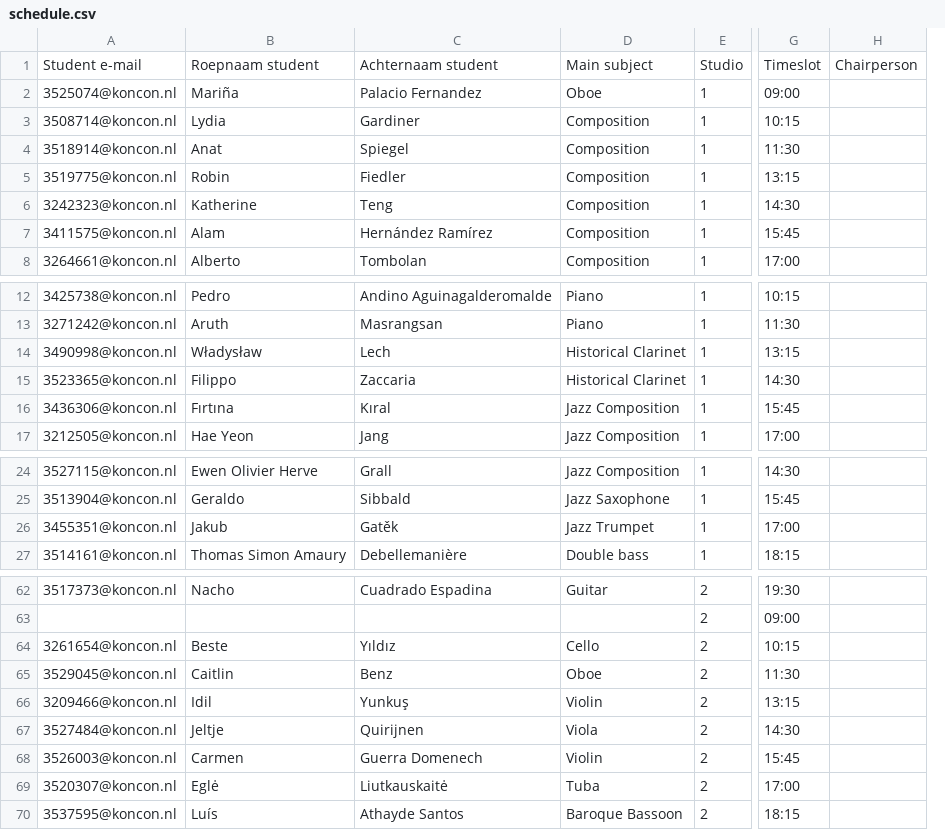
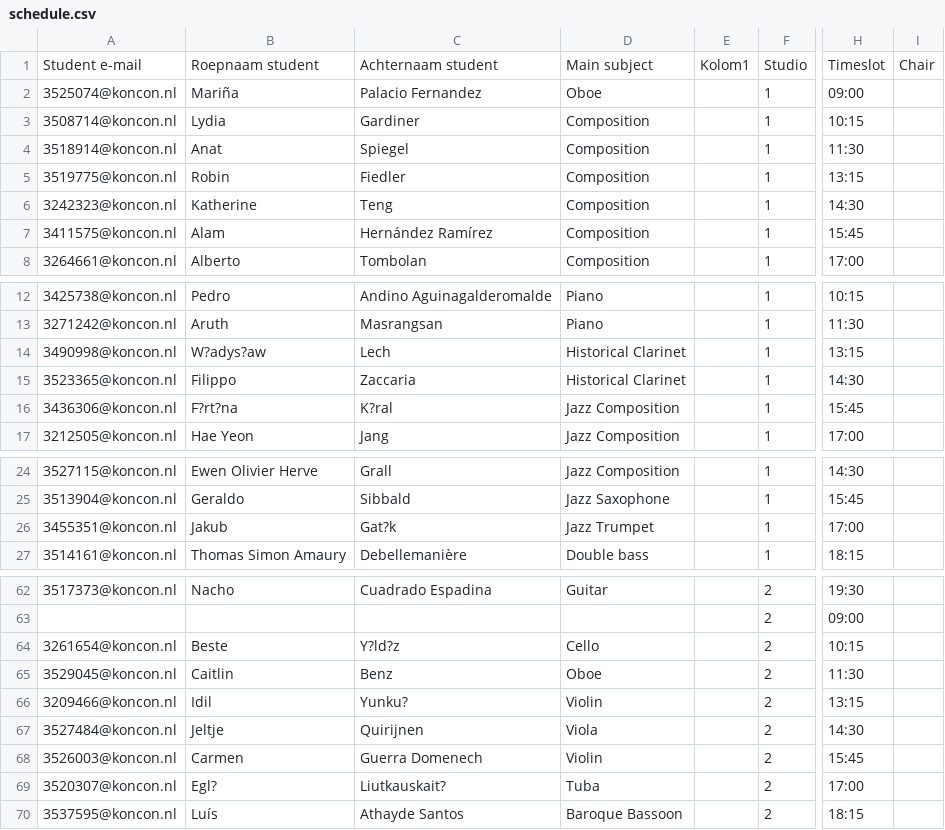
Before and after one commit to casperschipper/kc-master-schedule-data, a CSV file: data/schedule.csv, drawn as a sheet; only a part is shown, gaps mark what is left out; removed rows and columns are numbered as before the commit, all else as after; the diff covers the shown part only; the diff names each change by its address in the sheet, - before the commit and + after, or states it on an @@ line.

Commit message:
Add files via upload

```diff
--- a/data/schedule.csv
+++ b/data/schedule.csv
+column E, row 1: Kolom1
-column H, row 1: Chairperson
+column I, row 1: Chair
-B14: Władysław
+B14: W?adys?aw
-B16: Fırtına
+B16: F?rt?na
-C16: Kıral
+C16: K?ral
-C26: Gatěk
+C26: Gat?k
-C64: Yıldız
+C64: Y?ld?z
-C66: Yunkuş
+C66: Yunku?
-B69: Eglė
+B69: Egl?
-C69: Liutkauskaitė
+C69: Liutkauskait?
```
Also changed, not shown: 2 edited cells elsewhere in this file.
